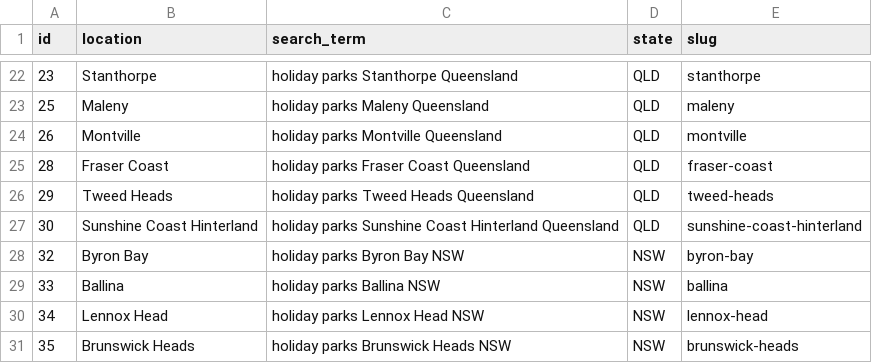
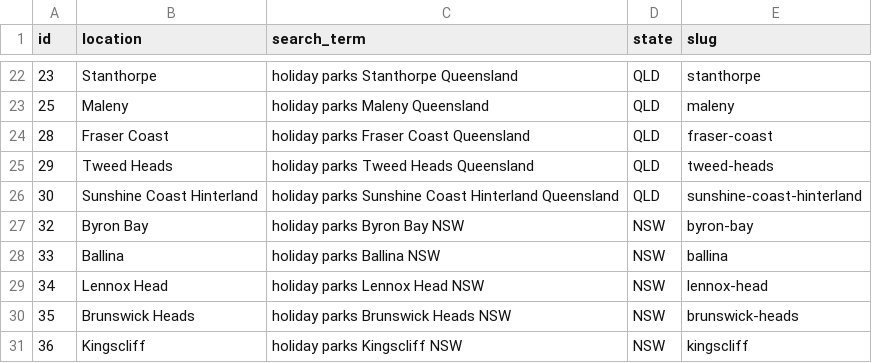
Before and after one commit to familyholidayparks/familyholidayparks, a CSV file: locations.csv, drawn as a sheet; only a part is shown, gaps mark what is left out; the shorter side is filled out with more unchanged rows.

```diff
--- a/locations.csv
+++ b/locations.csv
@@ -23,3 +23,2 @@ id,location,search_term,state,slug
 25,Maleny,holiday parks Maleny Queensland,QLD,maleny
-26,Montville,holiday parks Montville Queensland,QLD,montville
 28,Fraser Coast,holiday parks Fraser Coast Queensland,QLD,fraser-coast
```
Also changed, not shown: 44 other files.
